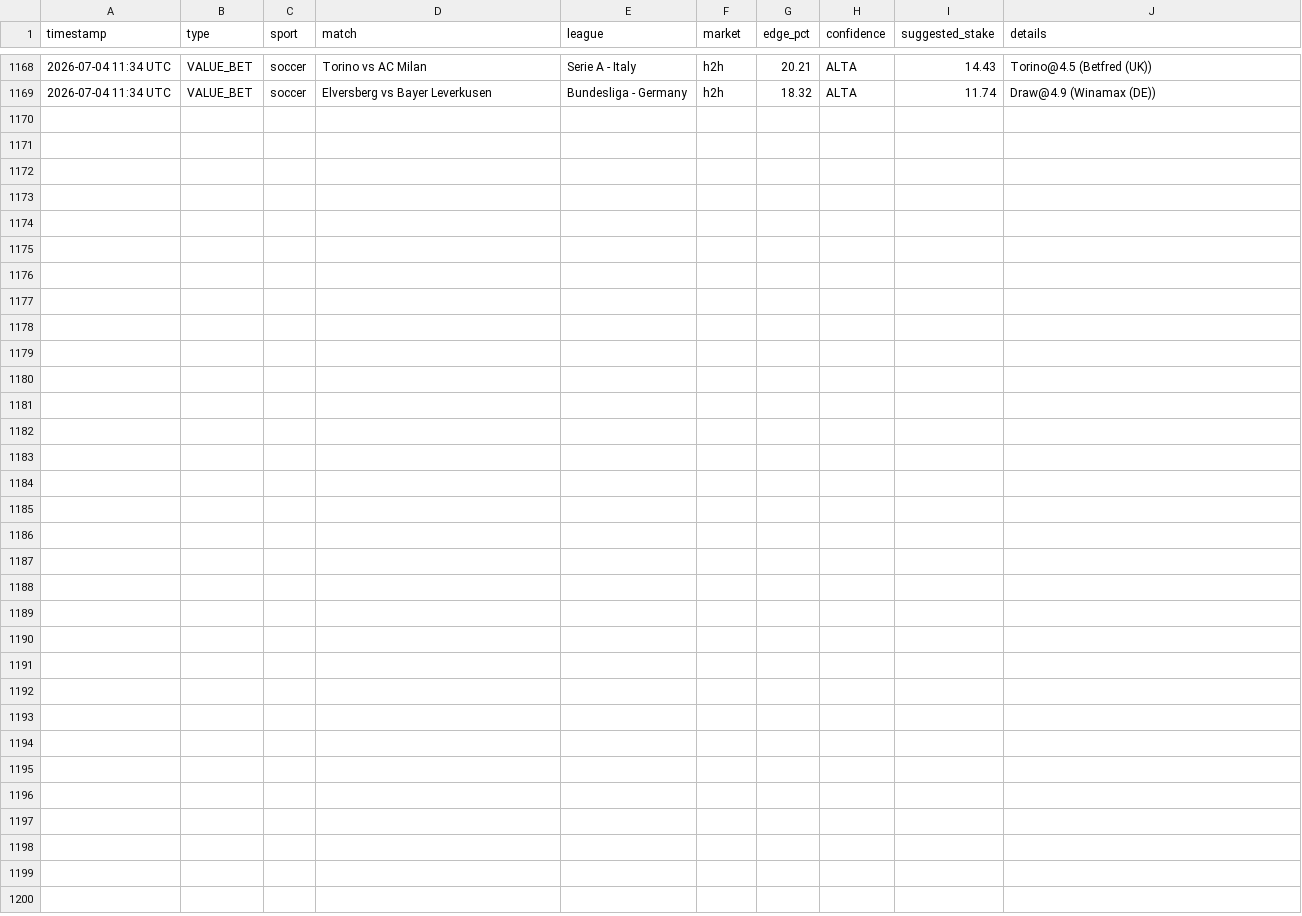
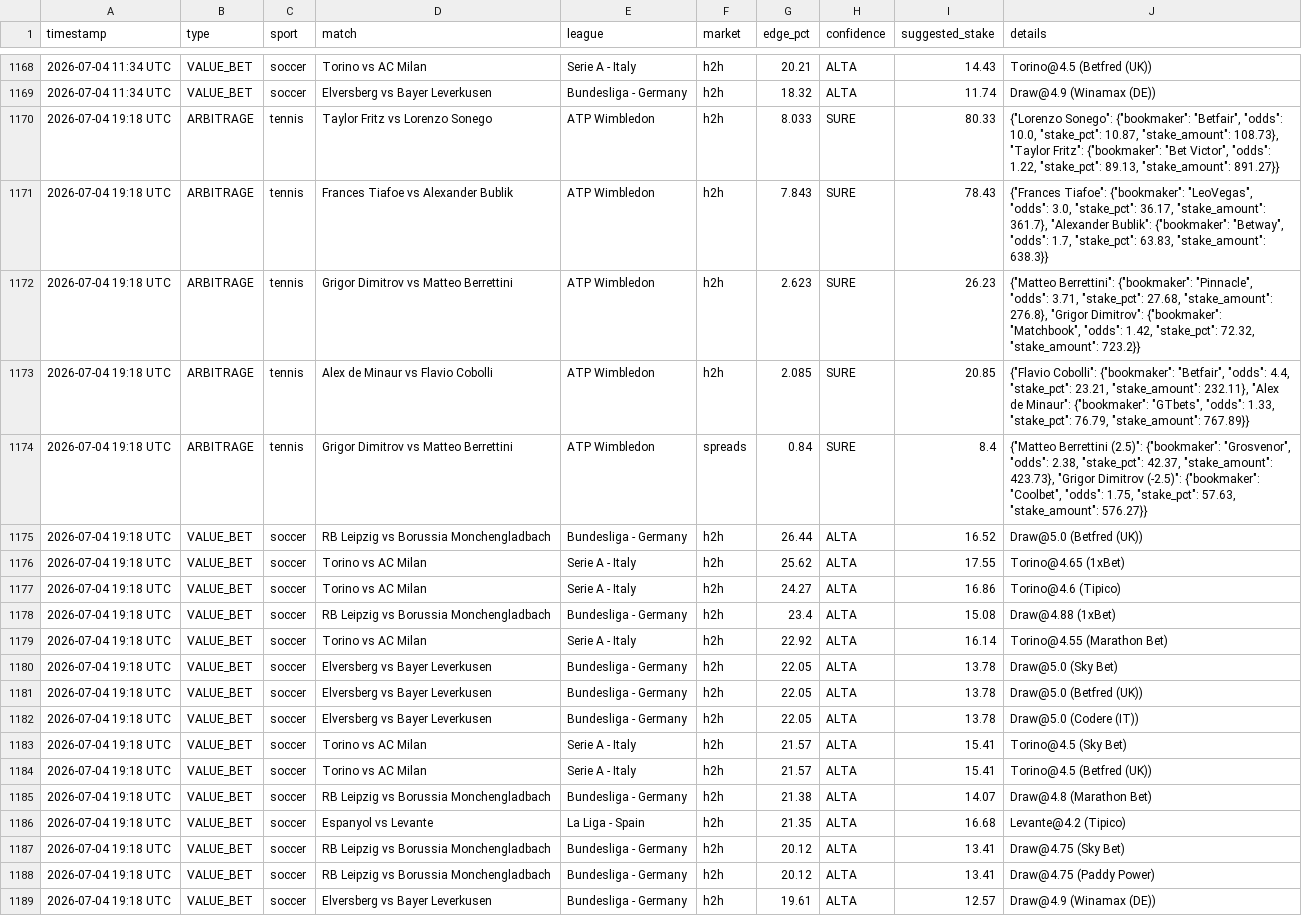
Before and after one commit to Ogotemmeli/betting_v2_widenet, a CSV file: reports/history.csv, drawn as a sheet; only a part is shown, gaps mark what is left out; the diff names each change by its address in the sheet, - before the commit and + after, or states it on an @@ line.

Commit message:
🏟️ Multi-sport analysis: 2026-07-04 19:18 UTC

```diff
--- a/reports/history.csv
+++ b/reports/history.csv
+row 1170: 2026-07-04 19:18 UTC | ARBITRAGE | tennis | Taylor Fritz vs Lorenzo Sonego | ATP Wimbledon | h2h | 8.033 | SURE | 80.33 | {"Lorenzo Sonego": {"bookmaker": "Betfair", "odds": 10.0, "stake_pct": 10.87, "stake_amount": 108.73}, "Taylor Fritz": {"bookmaker": "Bet Victor", "odds": 1.22, "stake_pct": 89.13, "stake_amount": 891.27}}
+row 1171: 2026-07-04 19:18 UTC | ARBITRAGE | tennis | Frances Tiafoe vs Alexander Bublik | ATP Wimbledon | h2h | 7.843 | SURE | 78.43 | {"Frances Tiafoe": {"bookmaker": "LeoVegas", "odds": 3.0, "stake_pct": 36.17, "stake_amount": 361.7}, "Alexander Bublik": {"bookmaker": "Betway", "odds": 1.7, "stake_pct": 63.83, "stake_amount": 638.3}}
+row 1172: 2026-07-04 19:18 UTC | ARBITRAGE | tennis | Grigor Dimitrov vs Matteo Berrettini | ATP Wimbledon | h2h | 2.623 | SURE | 26.23 | {"Matteo Berrettini": {"bookmaker": "Pinnacle", "odds": 3.71, "stake_pct": 27.68, "stake_amount": 276.8}, "Grigor Dimitrov": {"bookmaker": "Matchbook", "odds": 1.42, "stake_pct": 72.32, "stake_amount": 723.2}}
+row 1173: 2026-07-04 19:18 UTC | ARBITRAGE | tennis | Alex de Minaur vs Flavio Cobolli | ATP Wimbledon | h2h | 2.085 | SURE | 20.85 | {"Flavio Cobolli": {"bookmaker": "Betfair", "odds": 4.4, "stake_pct": 23.21, "stake_amount": 232.11}, "Alex de Minaur": {"bookmaker": "GTbets", "odds": 1.33, "stake_pct": 76.79, "stake_amount": 767.89}}
+row 1174: 2026-07-04 19:18 UTC | ARBITRAGE | tennis | Grigor Dimitrov vs Matteo Berrettini | ATP Wimbledon | spreads | 0.84 | SURE | 8.4 | {"Matteo Berrettini (2.5)": {"bookmaker": "Grosvenor", "odds": 2.38, "stake_pct": 42.37, "stake_amount": 423.73}, "Grigor Dimitrov (-2.5)": {"bookmaker": "Coolbet", "odds": 1.75, "stake_pct": 57.63, "stake_amount": 576.27}}
+row 1175: 2026-07-04 19:18 UTC | VALUE_BET | soccer | RB Leipzig vs Borussia Monchengladbach | Bundesliga - Germany | h2h | 26.44 | ALTA | 16.52 | Draw@5.0 (Betfred (UK))
+row 1176: 2026-07-04 19:18 UTC | VALUE_BET | soccer | Torino vs AC Milan | Serie A - Italy | h2h | 25.62 | ALTA | 17.55 | Torino@4.65 (1xBet)
+row 1177: 2026-07-04 19:18 UTC | VALUE_BET | soccer | Torino vs AC Milan | Serie A - Italy | h2h | 24.27 | ALTA | 16.86 | Torino@4.6 (Tipico)
+row 1178: 2026-07-04 19:18 UTC | VALUE_BET | soccer | RB Leipzig vs Borussia Monchengladbach | Bundesliga - Germany | h2h | 23.4 | ALTA | 15.08 | Draw@4.88 (1xBet)
+row 1179: 2026-07-04 19:18 UTC | VALUE_BET | soccer | Torino vs AC Milan | Serie A - Italy | h2h | 22.92 | ALTA | 16.14 | Torino@4.55 (Marathon Bet)
+row 1180: 2026-07-04 19:18 UTC | VALUE_BET | soccer | Elversberg vs Bayer Leverkusen | Bundesliga - Germany | h2h | 22.05 | ALTA | 13.78 | Draw@5.0 (Sky Bet)
+row 1181: 2026-07-04 19:18 UTC | VALUE_BET | soccer | Elversberg vs Bayer Leverkusen | Bundesliga - Germany | h2h | 22.05 | ALTA | 13.78 | Draw@5.0 (Betfred (UK))
+row 1182: 2026-07-04 19:18 UTC | VALUE_BET | soccer | Elversberg vs Bayer Leverkusen | Bundesliga - Germany | h2h | 22.05 | ALTA | 13.78 | Draw@5.0 (Codere (IT))
+row 1183: 2026-07-04 19:18 UTC | VALUE_BET | soccer | Torino vs AC Milan | Serie A - Italy | h2h | 21.57 | ALTA | 15.41 | Torino@4.5 (Sky Bet)
+row 1184: 2026-07-04 19:18 UTC | VALUE_BET | soccer | Torino vs AC Milan | Serie A - Italy | h2h | 21.57 | ALTA | 15.41 | Torino@4.5 (Betfred (UK))
+row 1185: 2026-07-04 19:18 UTC | VALUE_BET | soccer | RB Leipzig vs Borussia Monchengladbach | Bundesliga - Germany | h2h | 21.38 | ALTA | 14.07 | Draw@4.8 (Marathon Bet)
+row 1186: 2026-07-04 19:18 UTC | VALUE_BET | soccer | Espanyol vs Levante | La Liga - Spain | h2h | 21.35 | ALTA | 16.68 | Levante@4.2 (Tipico)
+row 1187: 2026-07-04 19:18 UTC | VALUE_BET | soccer | RB Leipzig vs Borussia Monchengladbach | Bundesliga - Germany | h2h | 20.12 | ALTA | 13.41 | Draw@4.75 (Sky Bet)
+row 1188: 2026-07-04 19:18 UTC | VALUE_BET | soccer | RB Leipzig vs Borussia Monchengladbach | Bundesliga - Germany | h2h | 20.12 | ALTA | 13.41 | Draw@4.75 (Paddy Power)
+row 1189: 2026-07-04 19:18 UTC | VALUE_BET | soccer | Elversberg vs Bayer Leverkusen | Bundesliga - Germany | h2h | 19.61 | ALTA | 12.57 | Draw@4.9 (Winamax (DE))
```
Also changed, not shown: 3 other files.
